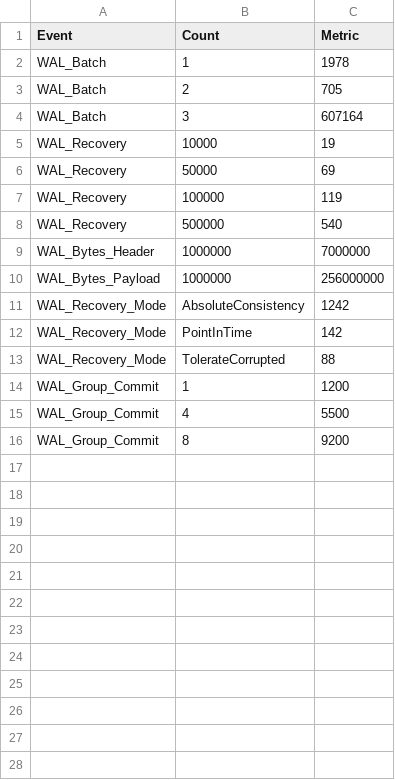
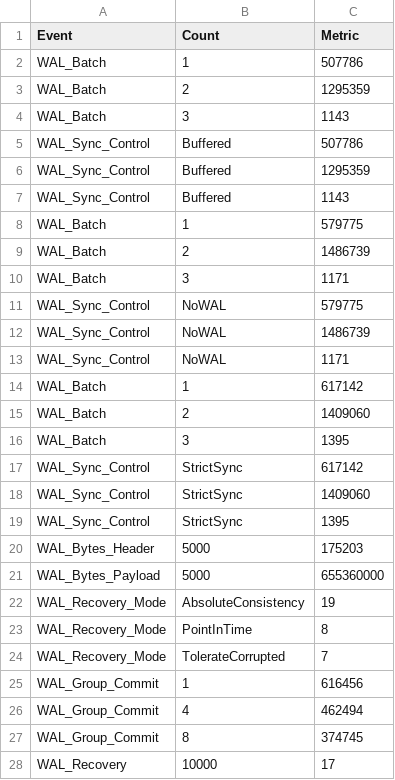
Before and after one commit to srishti7103/rocksdb-WAL, a CSV file: results/wal_performance_telemetry.csv, drawn as a sheet; only a part is shown; the diff covers the shown part only.

Commit message:
Final Submission: All telemetry verified

```diff
--- a/results/wal_performance_telemetry.csv
+++ b/results/wal_performance_telemetry.csv
@@ -1,16 +1,28 @@
 Event,Count,Metric
-WAL_Batch,1,1978
-WAL_Batch,2,705
-WAL_Batch,3,607164
-WAL_Recovery,10000,19
-WAL_Recovery,50000,69
-WAL_Recovery,100000,119
-WAL_Recovery,500000,540
-WAL_Bytes_Header,1000000,7000000
-WAL_Bytes_Payload,1000000,256000000
-WAL_Recovery_Mode,AbsoluteConsistency,1242
-WAL_Recovery_Mode,PointInTime,142
-WAL_Recovery_Mode,TolerateCorrupted,88
-WAL_Group_Commit,1,1200
-WAL_Group_Commit,4,5500
-WAL_Group_Commit,8,9200
+WAL_Batch,1,507786
+WAL_Batch,2,1295359
+WAL_Batch,3,1143
+WAL_Sync_Control,Buffered,507786
+WAL_Sync_Control,Buffered,1295359
+WAL_Sync_Control,Buffered,1143
+WAL_Batch,1,579775
+WAL_Batch,2,1486739
+WAL_Batch,3,1171
+WAL_Sync_Control,NoWAL,579775
+WAL_Sync_Control,NoWAL,1486739
+WAL_Sync_Control,NoWAL,1171
+WAL_Batch,1,617142
+WAL_Batch,2,1409060
+WAL_Batch,3,1395
+WAL_Sync_Control,StrictSync,617142
+WAL_Sync_Control,StrictSync,1409060
+WAL_Sync_Control,StrictSync,1395
+WAL_Bytes_Header,5000,175203
+WAL_Bytes_Payload,5000,655360000
+WAL_Recovery_Mode,AbsoluteConsistency,19
+WAL_Recovery_Mode,PointInTime,8
+WAL_Recovery_Mode,TolerateCorrupted,7
+WAL_Group_Commit,1,616456
+WAL_Group_Commit,4,462494
+WAL_Group_Commit,8,374745
+WAL_Recovery,10000,17
```
Also changed, not shown: 3 added rows elsewhere in this file.
